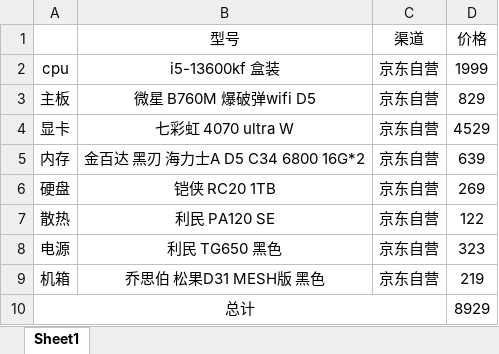
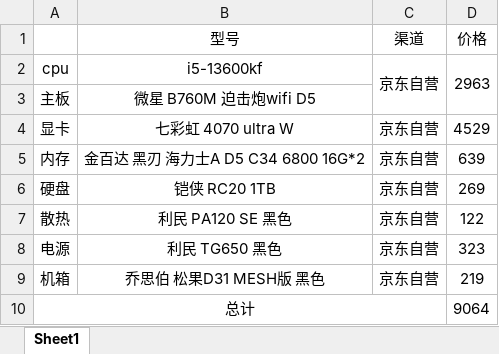
Before and after one commit to CodeZHXS/codezhxs.github.io, an Excel workbook: docs/others/pc.xlsx, sheet Sheet1, drawn as a sheet; values as stored, in another font and other column widths than the file's, no borders; the diff names each change by its address in the sheet, - before the commit and + after, or states it on an @@ line.

```diff
--- a/docs/others/pc.xlsx (sheet Sheet1)
+++ b/docs/others/pc.xlsx (sheet Sheet1)
-B2 (型号): i5-13600kf 盒装
+B2 (型号): i5-13600kf
+C2:C3 merged
-D2 (价格): 1999
+D2 (价格): 2963
+D2:D3 merged
-B3 (型号): 微星 B760M 爆破弹wifi D5
+B3 (型号): 微星 B760M 迫击炮wifi D5
-C3 (渠道): 京东自营
+C3 (渠道): (empty)
-D3 (价格): 829
+D3 (价格): (empty)
-B7 (型号): 利民 PA120 SE
+B7 (型号): 利民 PA120 SE 黑色
-D10 (价格): 8929
+D10 (价格): 9064
```
Also changed, not shown: 1 other file.
